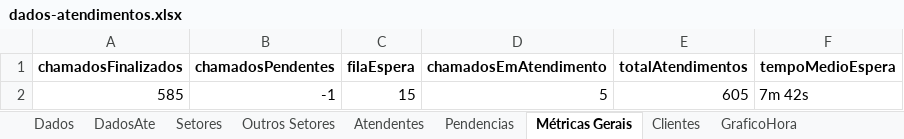
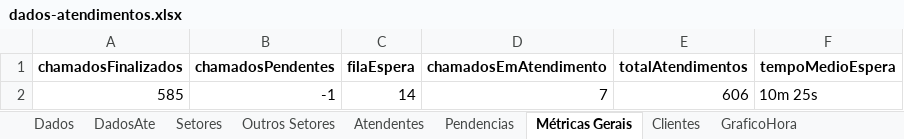
Before and after one commit to GabrielSilvaRit/Excel-painel, an Excel workbook: dados-atendimentos.xlsx, sheet Métricas Gerais, drawn as a sheet; values as stored, in another font and other column widths than the file's, no borders; the diff names each change by its address in the sheet, - before the commit and + after, or states it on an @@ line.

```diff
--- a/dados-atendimentos.xlsx (sheet Métricas Gerais)
+++ b/dados-atendimentos.xlsx (sheet Métricas Gerais)
-C2 (filaEspera): 15
+C2 (filaEspera): 14
-D2 (chamadosEmAtendimento): 5
+D2 (chamadosEmAtendimento): 7
-E2 (totalAtendimentos): 605
+E2 (totalAtendimentos): 606
-F2 (tempoMedioEspera): 7m 42s
+F2 (tempoMedioEspera): 10m 25s
```
Also changed, not shown: sheet Dados, sheet Setores, sheet DadosAte, sheet Atendentes.
